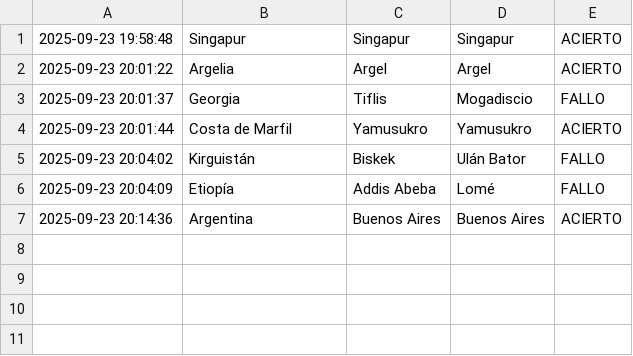
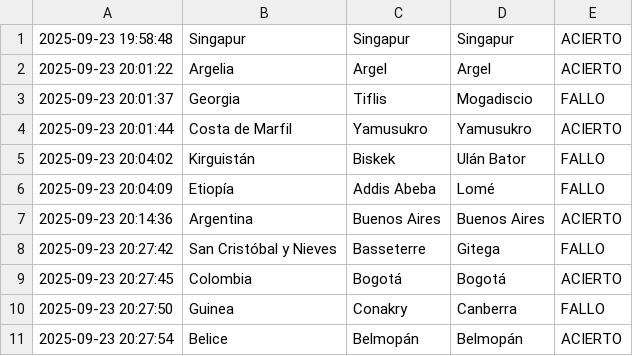
Before and after one commit to JuanBrun/paises-capitales-ymas, a CSV file: quiz_log.csv, drawn as a sheet.

```diff
--- a/quiz_log.csv
+++ b/quiz_log.csv
@@ -7 +7,5 @@
 2025-09-23 20:14:36,Argentina,Buenos Aires,Buenos Aires,ACIERTO
+2025-09-23 20:27:42,San Cristóbal y Nieves,Basseterre,Gitega,FALLO
+2025-09-23 20:27:45,Colombia,Bogotá,Bogotá,ACIERTO
+2025-09-23 20:27:50,Guinea,Conakry,Canberra,FALLO
+2025-09-23 20:27:54,Belice,Belmopán,Belmopán,ACIERTO
```
Also changed, not shown: 1 other file.
